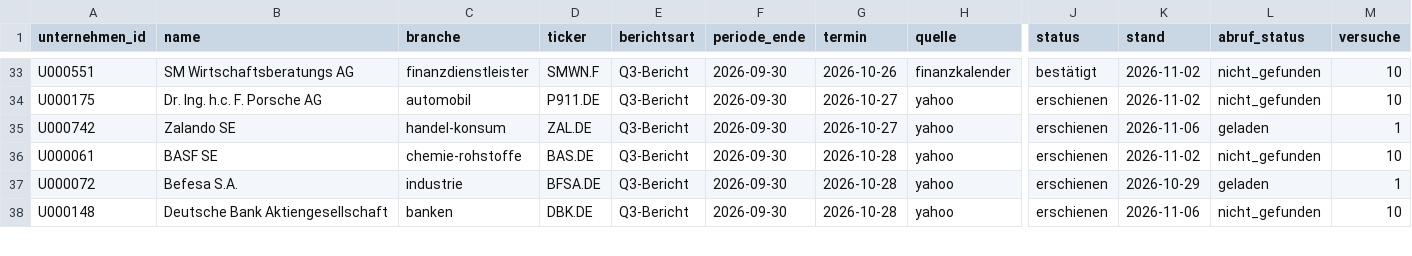
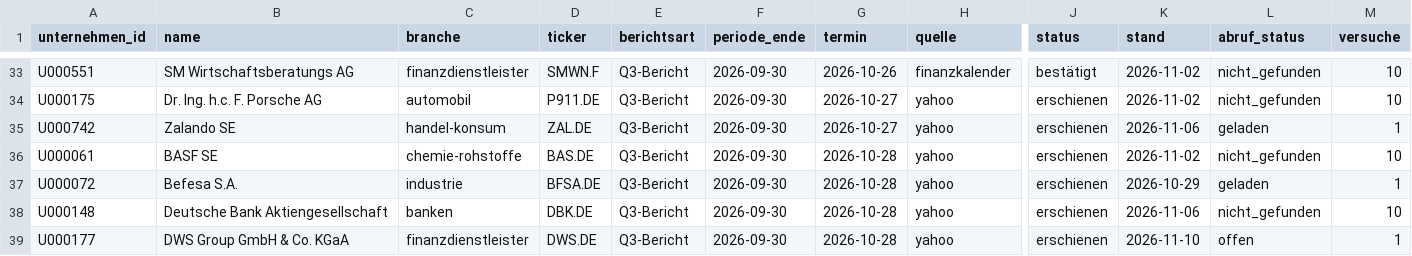
Before and after one commit to chillkrote/Unternehmenskennzahlen, a CSV file: termine/termine.csv, drawn as a sheet; only a part is shown, gaps mark what is left out; rows hold the shown columns only; the diff covers the shown part only; the diff names each change by its address in the sheet, - before the commit and + after, or states it on an @@ line.

```diff
--- a/termine/termine.csv
+++ b/termine/termine.csv
+row 39: U000177 | DWS Group GmbH & Co. KGaA | finanzdienstleister | DWS.DE | Q3-Bericht | 2026-09-30 | 2026-10-28 | yahoo | erschienen | 2026-11-10 | offen | 1
```
Also changed, not shown: 3 added rows, 7 removed rows and 44 edited cells elsewhere in this file.
